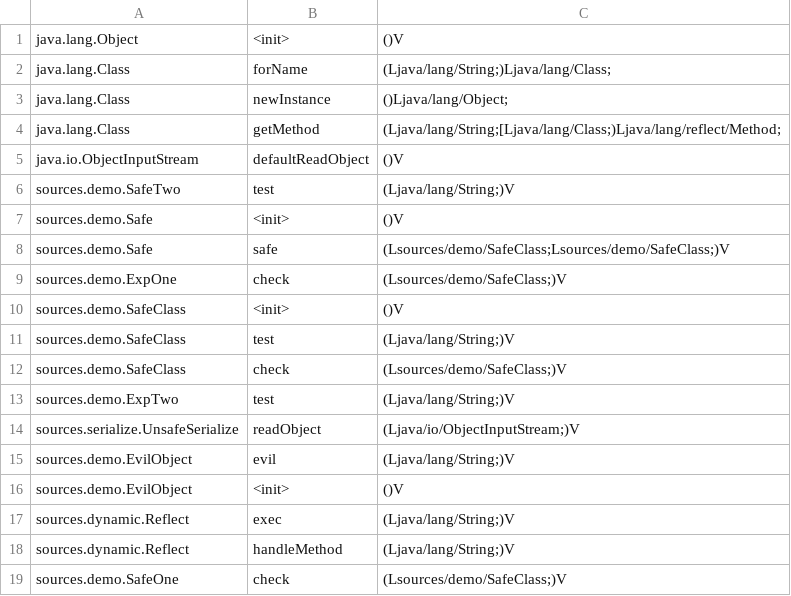
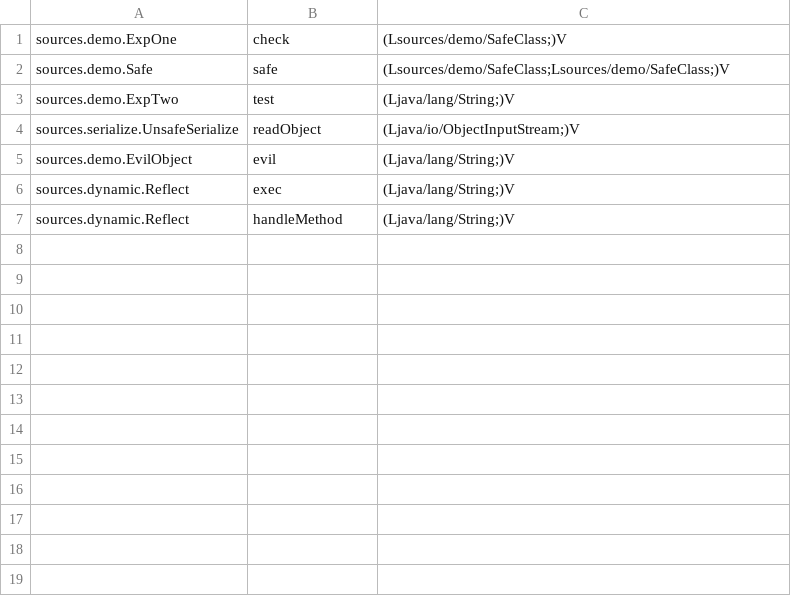
Before and after one commit to fe1w0/FuzzChains, a CSV file: DataSet/paths.csv, drawn as a sheet.

```diff
--- a/DataSet/paths.csv
+++ b/DataSet/paths.csv
@@ -1,13 +1,3 @@
-java.lang.Object	<init>	()V
-java.lang.Class	forName	(Ljava/lang/String;)Ljava/lang/Class;
-java.lang.Class	newInstance	()Ljava/lang/Object;
-java.lang.Class	getMethod	(Ljava/lang/String;[Ljava/lang/Class;)Ljava/lang/reflect/Method;
-java.io.ObjectInputStream	defaultReadObject	()V
-sources.demo.SafeTwo	test	(Ljava/lang/String;)V
-sources.demo.Safe	<init>	()V
+sources.demo.ExpOne	check	(Lsources/demo/SafeClass;)V
 sources.demo.Safe	safe	(Lsources/demo/SafeClass;Lsources/demo/SafeClass;)V
-sources.demo.ExpOne	check	(Lsources/demo/SafeClass;)V
-sources.demo.SafeClass	<init>	()V
-sources.demo.SafeClass	test	(Ljava/lang/String;)V
-sources.demo.SafeClass	check	(Lsources/demo/SafeClass;)V
 sources.demo.ExpTwo	test	(Ljava/lang/String;)V
@@ -15,5 +5,3 @@ sources.serialize.UnsafeSerialize	readObject	(Ljava/io/ObjectInputStream;)V
 sources.demo.EvilObject	evil	(Ljava/lang/String;)V
-sources.demo.EvilObject	<init>	()V
 sources.dynamic.Reflect	exec	(Ljava/lang/String;)V
 sources.dynamic.Reflect	handleMethod	(Ljava/lang/String;)V
-sources.demo.SafeOne	check	(Lsources/demo/SafeClass;)V
```
Also changed, not shown: 4 other files.
